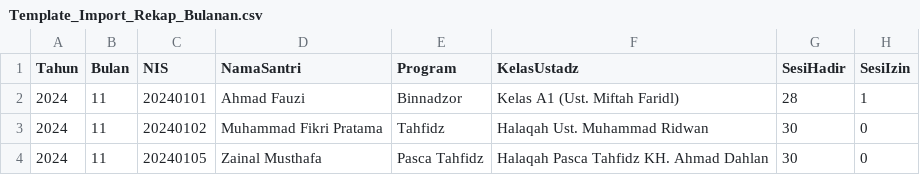
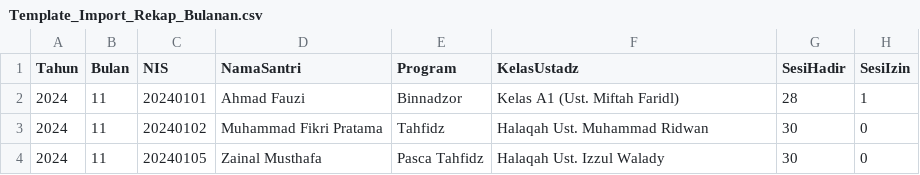
Before and after one commit to asramatahfidzsunanbonang-web/website-asrama-sunan-bonang-denanyar, a CSV file: Template_Import_Rekap_Bulanan.csv, drawn as a sheet; only a part is shown; the diff names each change by its address in the sheet, - before the commit and + after, or states it on an @@ line.

```diff
--- a/Template_Import_Rekap_Bulanan.csv
+++ b/Template_Import_Rekap_Bulanan.csv
-F4 (KelasUstadz): Halaqah Pasca Tahfidz KH. Ahmad Dahlan
+F4 (KelasUstadz): Halaqah Ust. Izzul Walady
```
Also changed, not shown: Template_Import_Santri_Tahfidz.csv, 6 other files.
